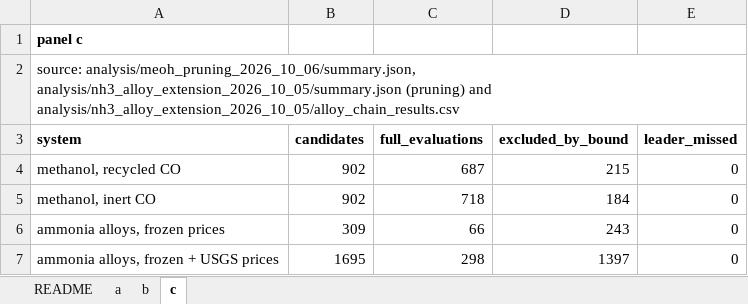
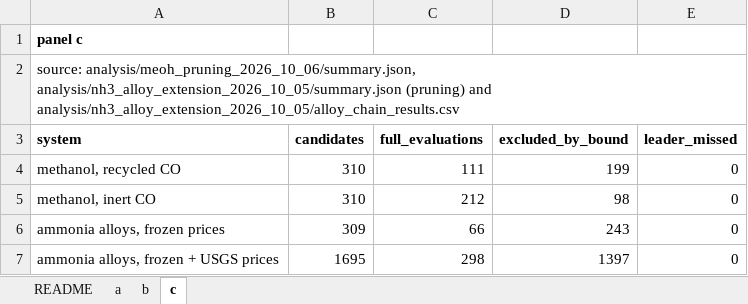
Before and after one commit to stloendays/Catalyst-Essay, an Excel workbook: source_data/SourceData_EDFig2.xlsx, sheet c, drawn as a sheet; values as stored, in another font and other column widths than the file's, no borders; the diff names each change by its address in the sheet, - before the commit and + after, or states it on an @@ line.

```diff
--- a/source_data/SourceData_EDFig2.xlsx (sheet c)
+++ b/source_data/SourceData_EDFig2.xlsx (sheet c)
-B4:B5 (candidates): 902
+B4:B5 (candidates): 310
-C4 (full_evaluations): 687
+C4 (full_evaluations): 111
-D4 (excluded_by_bound): 215
+D4 (excluded_by_bound): 199
-C5 (full_evaluations): 718
+C5 (full_evaluations): 212
-D5 (excluded_by_bound): 184
+D5 (excluded_by_bound): 98
```
Also changed, not shown: sheet a, source_data/SourceData_EDFig3.xlsx, source_data/SourceData_EDFig4.xlsx, 54 other files.
